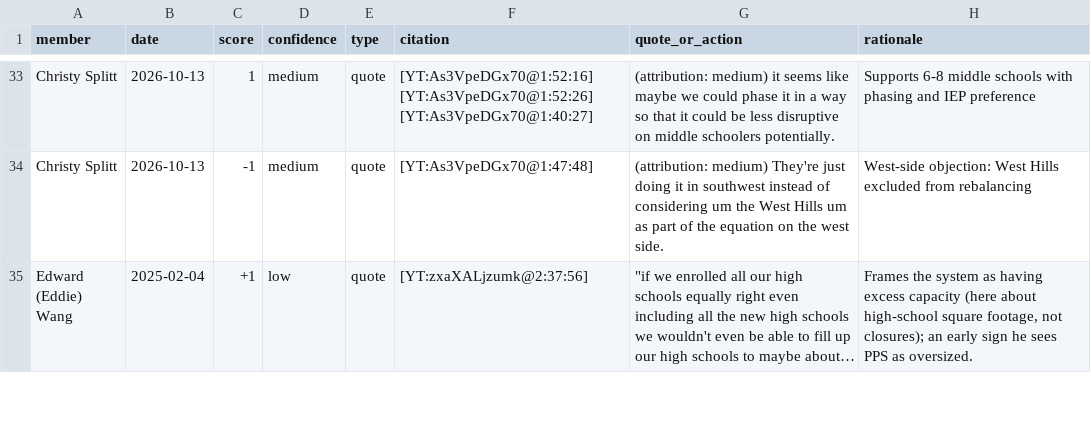
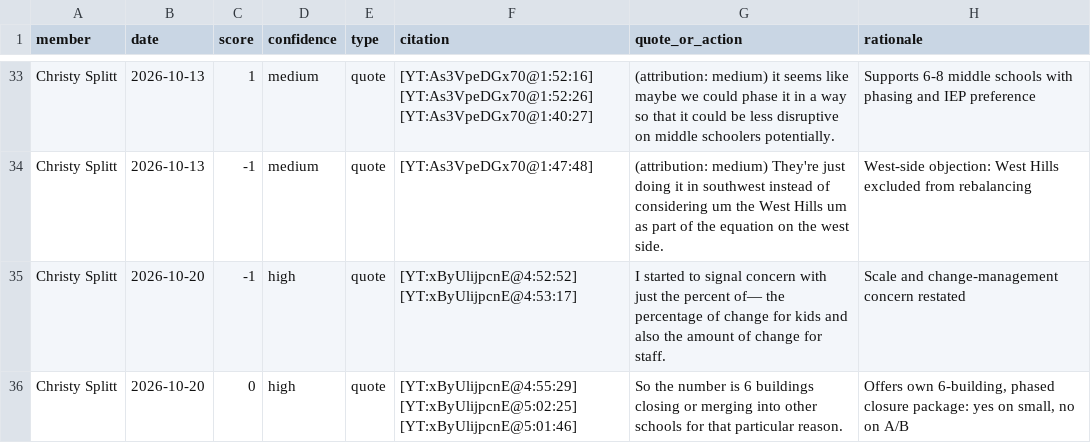
Before and after one commit to pietvanzoen/save-our-schools, a CSV file: analysis/board_closure_stance/all_scores.csv, drawn as a sheet; only a part is shown, gaps mark what is left out; the shorter side is filled out with more unchanged rows; long unchanged cells end in …; the diff covers the shown part only; the diff names each change by its address in the sheet, - before the commit and + after, or states it on an @@ line.

```diff
--- a/analysis/board_closure_stance/all_scores.csv
+++ b/analysis/board_closure_stance/all_scores.csv
+row 35: Christy Splitt | 2026-10-20 | -1 | high | quote | [YT:xByUlijpcnE@4:52:52] [YT:xByUlijpcnE@4:53:17] | I started to signal concern with just the percent of— the percentage of change for kids and also the amount of change for staff. | Scale and change-management concern restated
+row 36: Christy Splitt | 2026-10-20 | 0 | high | quote | [YT:xByUlijpcnE@4:55:29] [YT:xByUlijpcnE@5:02:25] [YT:xByUlijpcnE@5:01:46] | So the number is 6 buildings closing or merging into other schools for that particular reason. | Offers own 6-building, phased closure package: yes on small, no on A/B
```
Also changed, not shown: 16 added rows elsewhere in this file, analysis/board_closure_stance/christy-splitt_scores.csv, analysis/board_closure_stance/patte-sullivan_scores.csv, 45 other files.
